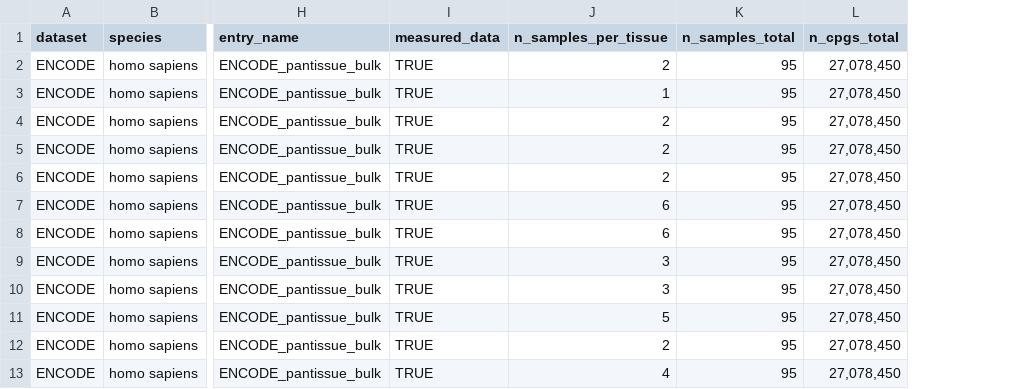
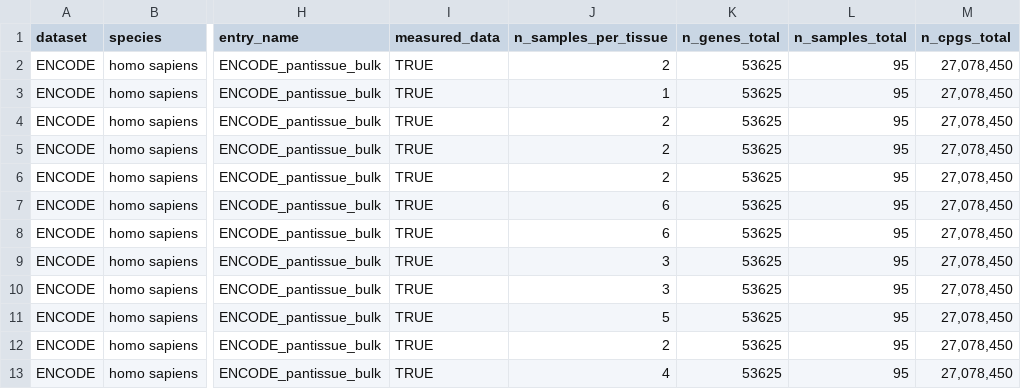
Before and after one commit to CharlotteZZh/DNA_Database_backup, a CSV file: data/metadata.csv, drawn as a sheet; only a part is shown, gaps mark what is left out; the diff names each change by its address in the sheet, - before the commit and + after, or states it on an @@ line.

Commit message:
modify data description box

```diff
--- a/data/metadata.csv
+++ b/data/metadata.csv
+column K (n_genes_total), rows 2-13: all 53625
```
Also changed, not shown: 2 other files.
